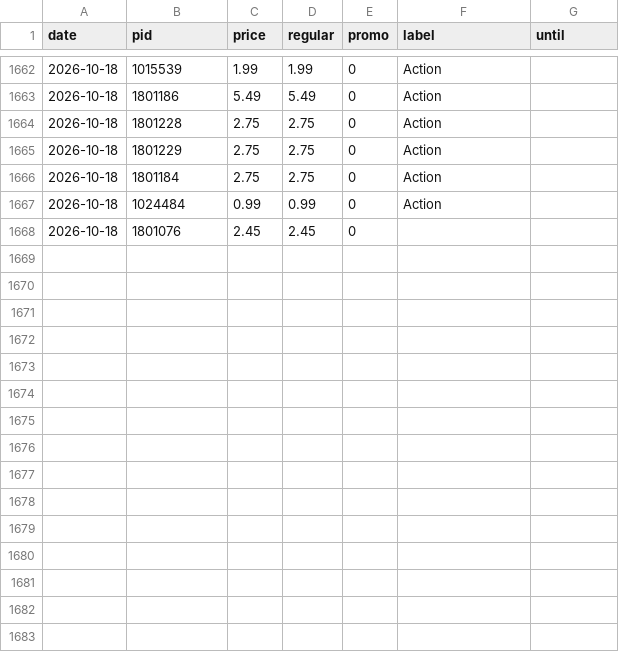
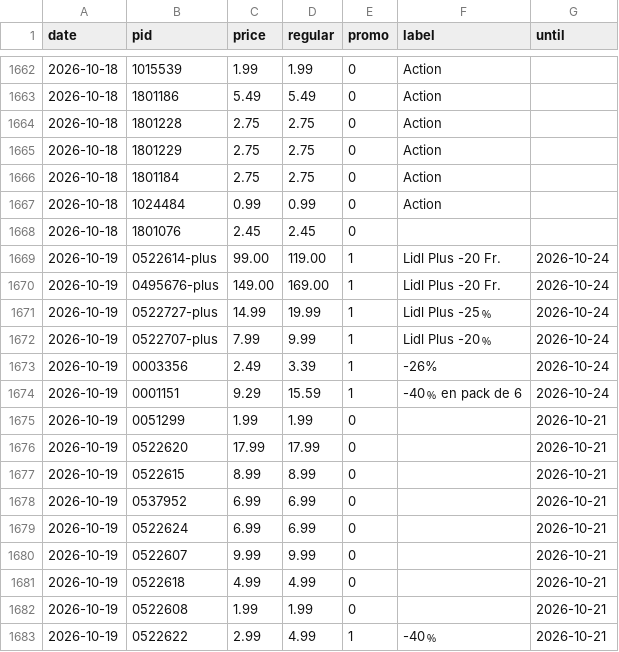
Before and after one commit to komiting/lausanneCatalogs, a CSV file: data/prices/lidl.csv, drawn as a sheet; only a part is shown, gaps mark what is left out; the diff names each change by its address in the sheet, - before the commit and + after, or states it on an @@ line.

```diff
--- a/data/prices/lidl.csv
+++ b/data/prices/lidl.csv
+row 1669: 2026-10-19 | 0522614-plus | 99.00 | 119.00 | 1 | Lidl Plus -20 Fr. | 2026-10-24
+row 1670: 2026-10-19 | 0495676-plus | 149.00 | 169.00 | 1 | Lidl Plus -20 Fr. | 2026-10-24
+row 1671: 2026-10-19 | 0522727-plus | 14.99 | 19.99 | 1 | Lidl Plus -25﹪ | 2026-10-24
+row 1672: 2026-10-19 | 0522707-plus | 7.99 | 9.99 | 1 | Lidl Plus -20﹪ | 2026-10-24
+row 1673: 2026-10-19 | 0003356 | 2.49 | 3.39 | 1 | -26% | 2026-10-24
+row 1674: 2026-10-19 | 0001151 | 9.29 | 15.59 | 1 | -40﹪ en pack de 6 | 2026-10-24
+row 1675: 2026-10-19 | 0051299 | 1.99 | 1.99 | 0 |  | 2026-10-21
+row 1676: 2026-10-19 | 0522620 | 17.99 | 17.99 | 0 |  | 2026-10-21
+row 1677: 2026-10-19 | 0522615 | 8.99 | 8.99 | 0 |  | 2026-10-21
+row 1678: 2026-10-19 | 0537952 | 6.99 | 6.99 | 0 |  | 2026-10-21
+row 1679: 2026-10-19 | 0522624 | 6.99 | 6.99 | 0 |  | 2026-10-21
+row 1680: 2026-10-19 | 0522607 | 9.99 | 9.99 | 0 |  | 2026-10-21
+row 1681: 2026-10-19 | 0522618 | 4.99 | 4.99 | 0 |  | 2026-10-21
+row 1682: 2026-10-19 | 0522608 | 1.99 | 1.99 | 0 |  | 2026-10-21
+row 1683: 2026-10-19 | 0522622 | 2.99 | 4.99 | 1 | -40﹪ | 2026-10-21
```
Also changed, not shown: data/prices/aldi.csv, data/prices/coop.csv, 13 other files.
